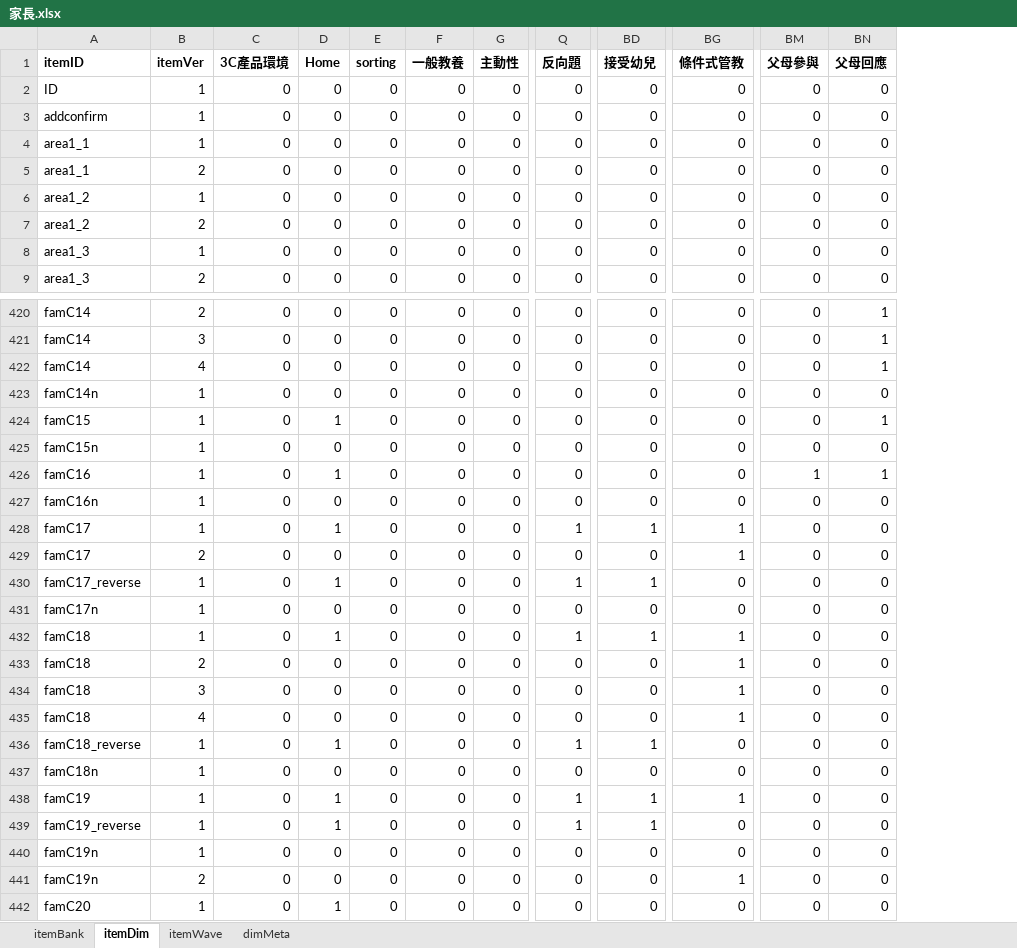
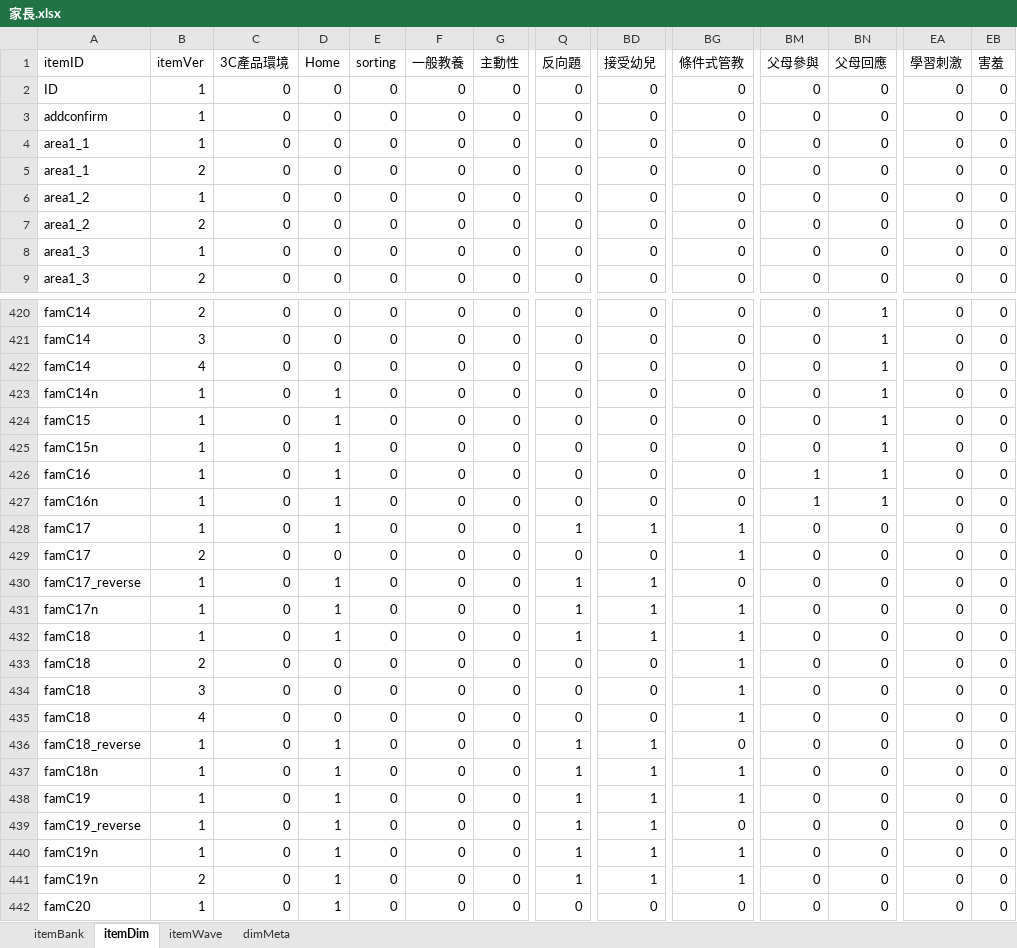
Before and after one commit to jiewenTsai/kitItemBank, an Excel workbook: files/家長.xlsx, sheet itemDim, drawn as a sheet; only a part is shown, gaps mark what is left out; values as stored, in another font and other column widths than the file's, no borders; the diff covers the shown part only; the diff names each change by its address in the sheet, - before the commit and + after, or states it on an @@ line.

```diff
--- a/files/家長.xlsx (sheet itemDim)
+++ b/files/家長.xlsx (sheet itemDim)
+column EA (學習刺激), rows 2-9: all 0; rows 420-442: all 0
+column EB (害羞), rows 2-9: all 0; rows 420-442: all 0
-A1:BN1 bold: on
+A1:BN1 bold: off
-D423 (Home): 0
+D423 (Home): 1
-BN423 (父母回應): 0
+BN423 (父母回應): 1
-D425 (Home): 0
+D425 (Home): 1
-BN425 (父母回應): 0
+BN425 (父母回應): 1
-D427 (Home): 0
+D427 (Home): 1
-BM427 (父母參與): 0
+BM427 (父母參與): 1
-BN427 (父母回應): 0
+BN427 (父母回應): 1
-D431 (Home): 0
+D431 (Home): 1
-Q431 (反向題): 0
+Q431 (反向題): 1
-BD431 (接受幼兒): 0
+BD431 (接受幼兒): 1
-BG431 (條件式管教): 0
+BG431 (條件式管教): 1
-D437 (Home): 0
+D437 (Home): 1
-Q437 (反向題): 0
+Q437 (反向題): 1
-BD437 (接受幼兒): 0
+BD437 (接受幼兒): 1
-BG437 (條件式管教): 0
+BG437 (條件式管教): 1
-D440:D441 (Home): 0
+D440:D441 (Home): 1
-Q440:Q441 (反向題): 0
+Q440:Q441 (反向題): 1
-BD440:BD441 (接受幼兒): 0
+BD440:BD441 (接受幼兒): 1
-BG440 (條件式管教): 0
+BG440 (條件式管教): 1
```
Also changed, not shown: 38 edited cells and cell formats elsewhere in this sheet, sheet dimMeta, sheet itemWave, sheet itemBank.
